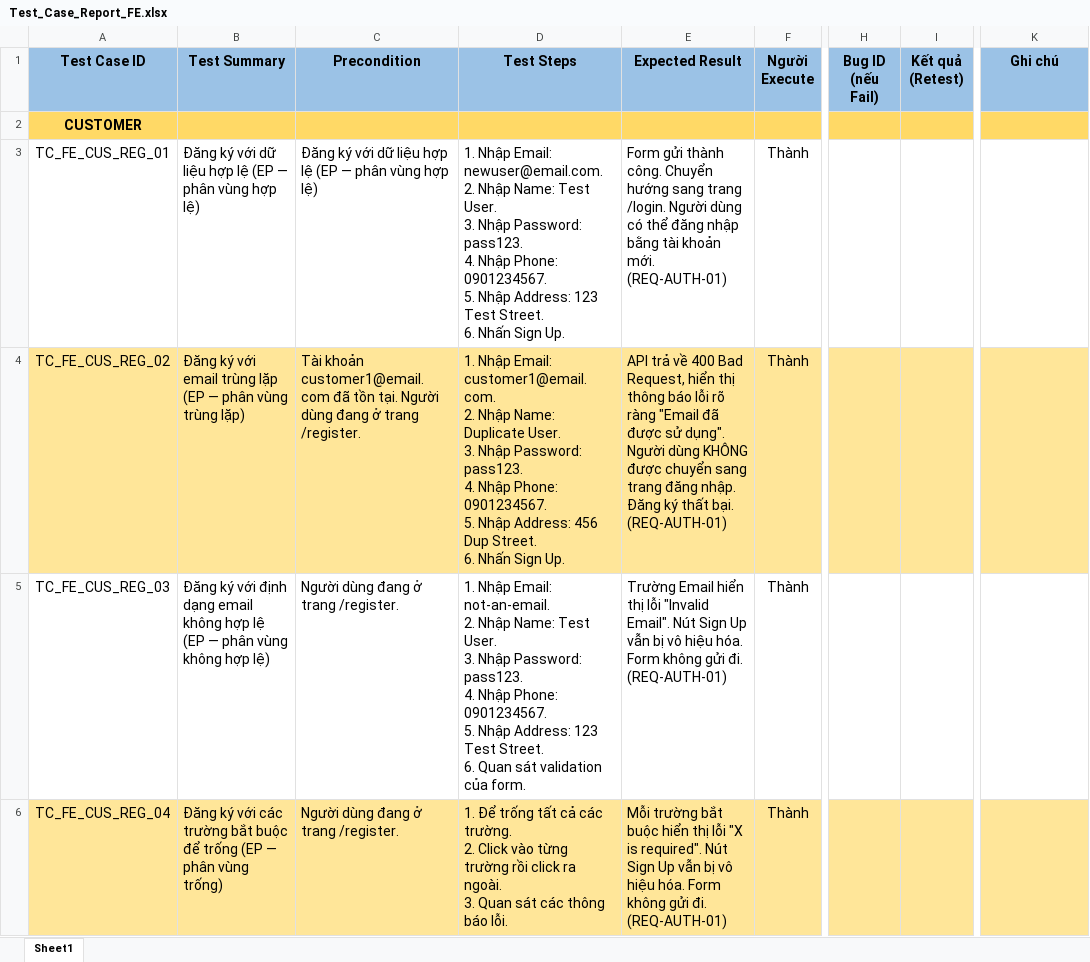
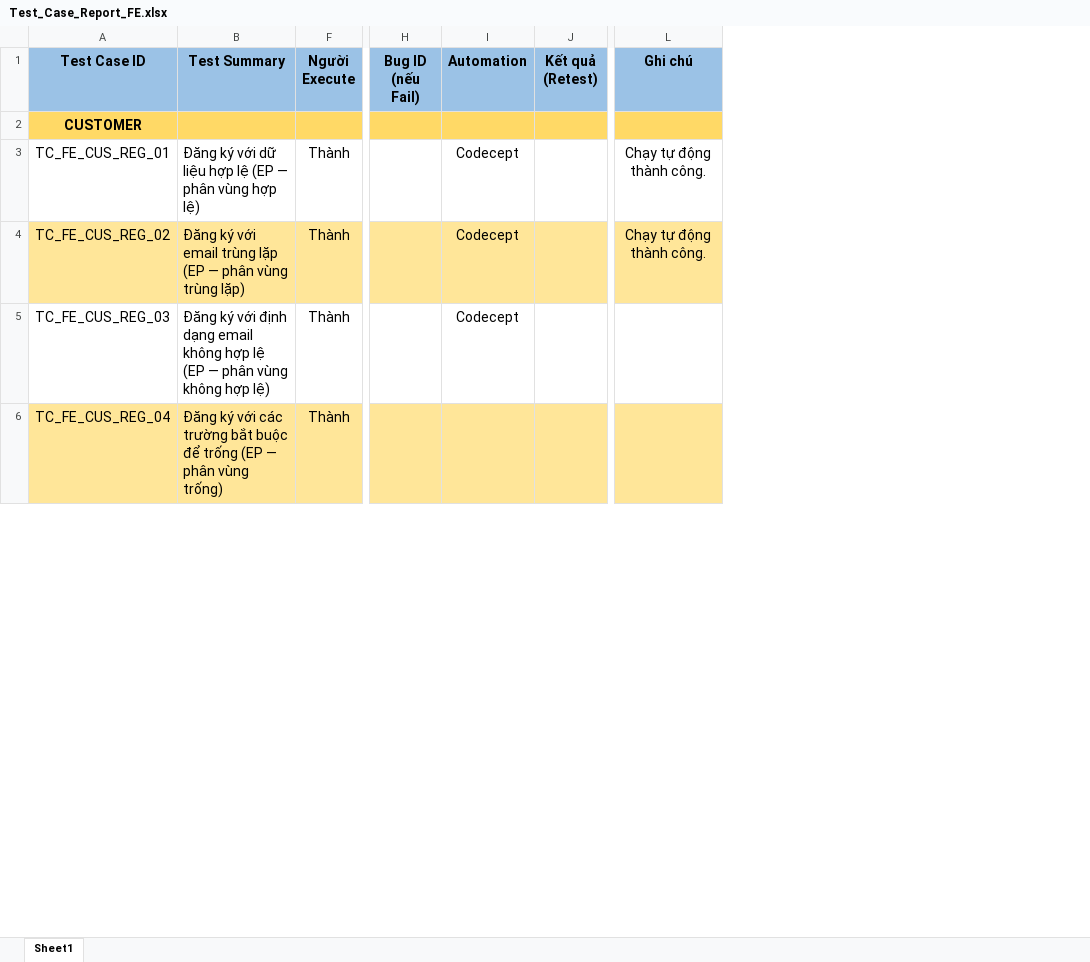
Before and after one commit to thanhlh05/Online-Store, an Excel workbook: Docs/QA-Testing/Test_Case_Report_FE.xlsx, sheet Sheet1, drawn as a sheet; only a part is shown, gaps mark what is left out; values as stored, in another font and other column widths than the file's, no borders; removed rows and columns are numbered as before the commit, all else as after; ↵ is a line break in a cell; the diff covers the shown part only; the diff names each change by its address in the sheet, - before the commit and + after, or states it on an @@ line.

Commit message:
SCRUM-82: bo sung noi dung codeceptjs

```diff
--- a/Docs/QA-Testing/Test_Case_Report_FE.xlsx (sheet Sheet1)
+++ b/Docs/QA-Testing/Test_Case_Report_FE.xlsx (sheet Sheet1)
@@ column C (Precondition) hidden, rows 3-6: Đăng ký với dữ liệu hợp lệ (EP — phân vùng hợp lệ) | Tài khoản customer1@email.com đã tồn tại. Người dùng đang ở trang /register. | Người dùng đang ở trang /register. | Người dùng đang ở trang /register. @@
@@ column D (Test Steps) hidden, rows 3-6: 1. Nhập Email: newuser@email.com. ↵ 2. Nhập Name: Test User. ↵ 3. Nhập Password: pass123. ↵ 4. Nhập Phone: 0901234567. ↵ 5. Nhập Address: 123 Test Street. ↵ 6. Nhấn Sign Up. | 1. Nhập Email: customer1@email.com. ↵ 2. Nhập Name: Duplicate User. ↵ 3. Nhập Password: pass123. ↵ 4. Nhập Phone: 0901234567. ↵ 5. Nhập Address: 456 Dup Street. ↵ 6. Nhấn Sign Up. | 1. Nhập Email: not-an-email. ↵ 2. Nhập Name: Test User. ↵ 3. Nhập Password: pass123. ↵ 4. Nhập Phone: 0901234567. ↵ 5. Nhập Address: 123 Test Street. ↵ 6. Quan sát validation của form. | 1. Để trống tất cả các trường. ↵ 2. Click vào từng trường rồi click ra ngoài. ↵ 3. Quan sát các thông báo lỗi. @@
@@ column E (Expected Result) hidden, rows 3-6: Form gửi thành công. Chuyển hướng sang trang /login. Người dùng có thể đăng nhập bằng tài khoản mới. (REQ-AUTH-01) | API trả về 400 Bad Request, hiển thị thông báo lỗi rõ ràng "Email đã được sử dụng". Người dùng KHÔNG được chuyển sang trang đăng nhập. Đăng ký thất bại. (REQ-AUTH-01) | Trường Email hiển thị lỗi "Invalid Email". Nút Sign Up vẫn bị vô hiệu hóa. Form không gửi đi. (REQ-AUTH-01) | Mỗi trường bắt buộc hiển thị lỗi "X is required". Nút Sign Up vẫn bị vô hiệu hóa. Form không gửi đi. (REQ-AUTH-01) @@
+column I (Automation), rows 3-5: all Codecept
-L3:L4 (Ghi chú): (empty)
+L3:L4 (Ghi chú): Chạy tự động thành công.
```
Also changed, not shown: 1 edited cell elsewhere in this sheet, 14 other files.
